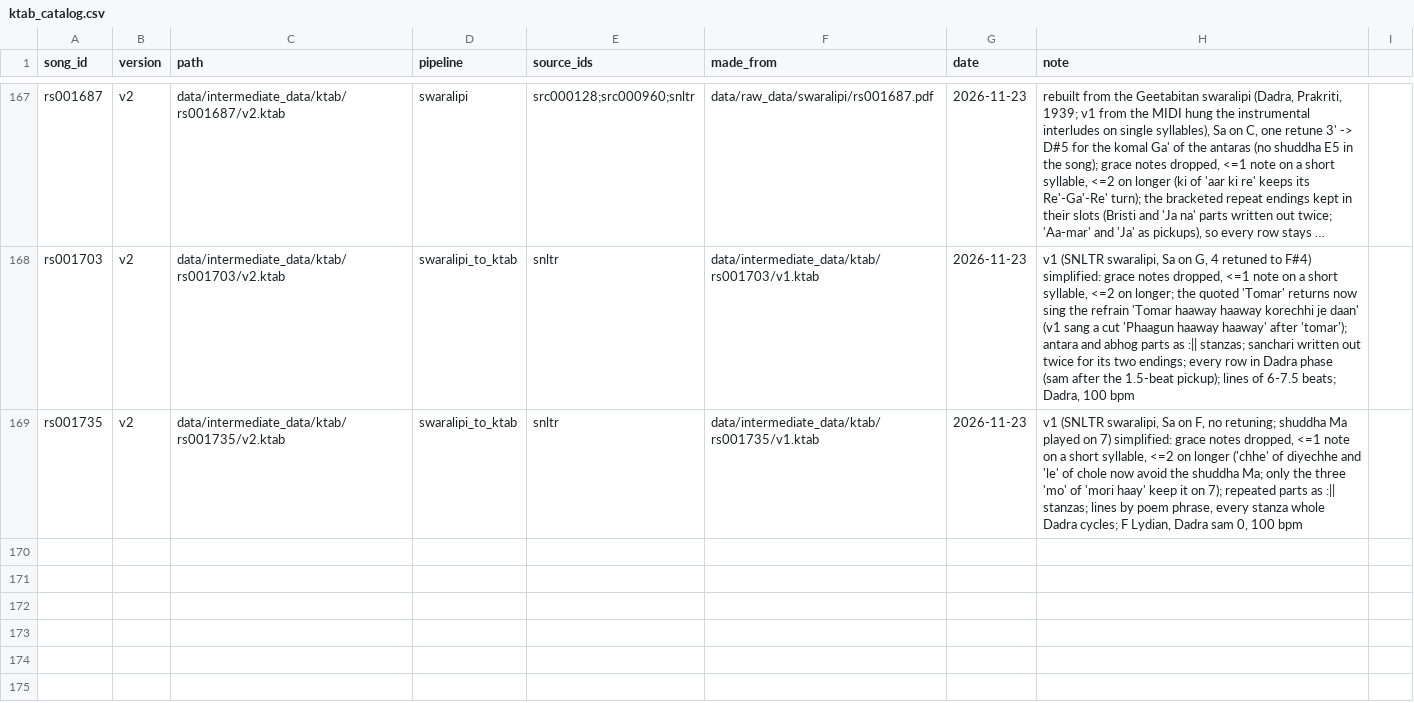
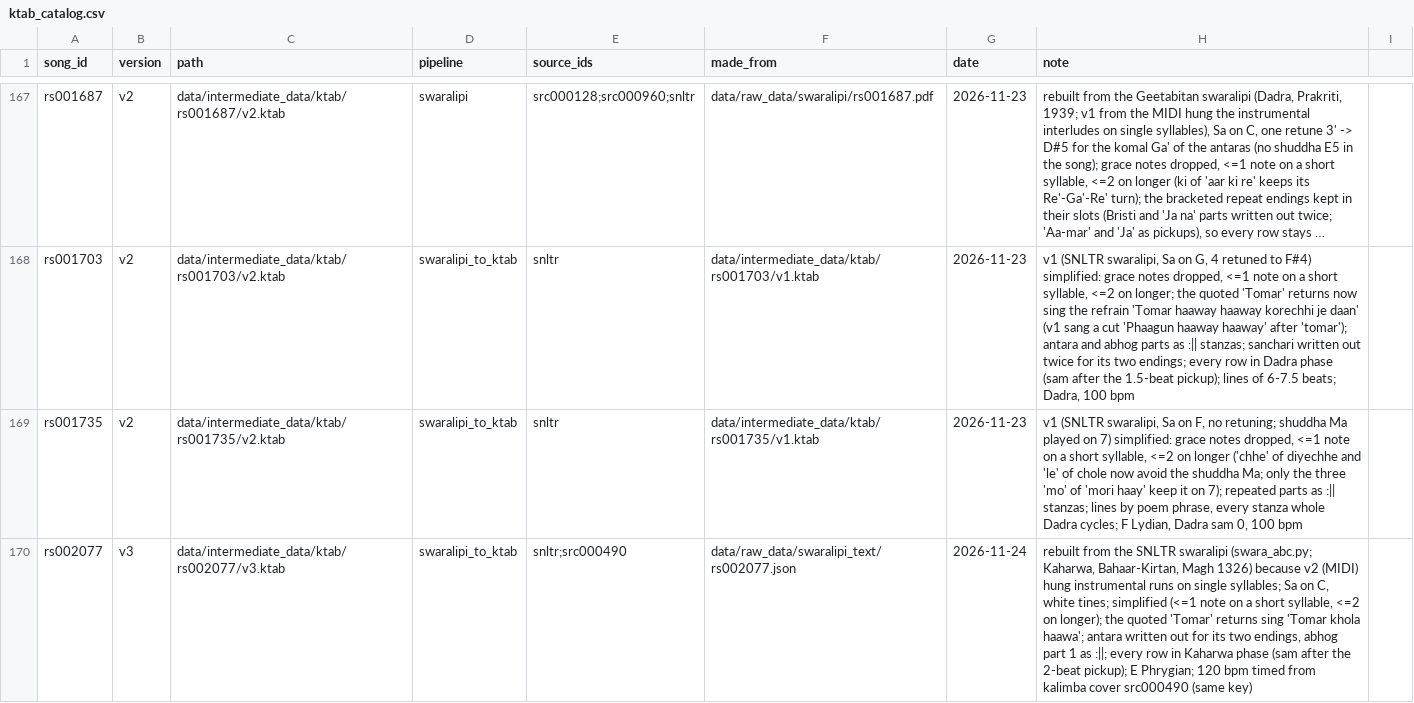
Before and after one commit to jagadish88/kalimba-kitab, a CSV file: data/intermediate_data/ktab/ktab_catalog.csv, drawn as a sheet; only a part is shown, gaps mark what is left out; long unchanged cells end in …; the diff names each change by its address in the sheet, - before the commit and + after, or states it on an @@ line.

```diff
--- a/data/intermediate_data/ktab/ktab_catalog.csv
+++ b/data/intermediate_data/ktab/ktab_catalog.csv
+row 170: rs002077 | v3 | data/intermediate_data/ktab/rs002077/v3.ktab | swaralipi_to_ktab | snltr;src000490 | data/raw_data/swaralipi_text/rs002077.json | 2026-11-24 | rebuilt from the SNLTR swaralipi (swara_abc.py; Kaharwa, Bahaar-Kirtan, Magh 1326) because v2 (MIDI) hung instrumental runs on single syllables; Sa on C, white tines; simplified (<=1 note on a short syllable, <=2 on longer); the quoted 'Tomar' returns sing 'Tomar khola haawa'; antara written out for its two endings, abhog part 1 as :||; every row in Kaharwa phase (sam after the 2-beat pickup); E Phrygian; 120 bpm timed from kalimba cover src000490 (same key)
```
Also changed, not shown: 6 other files.
